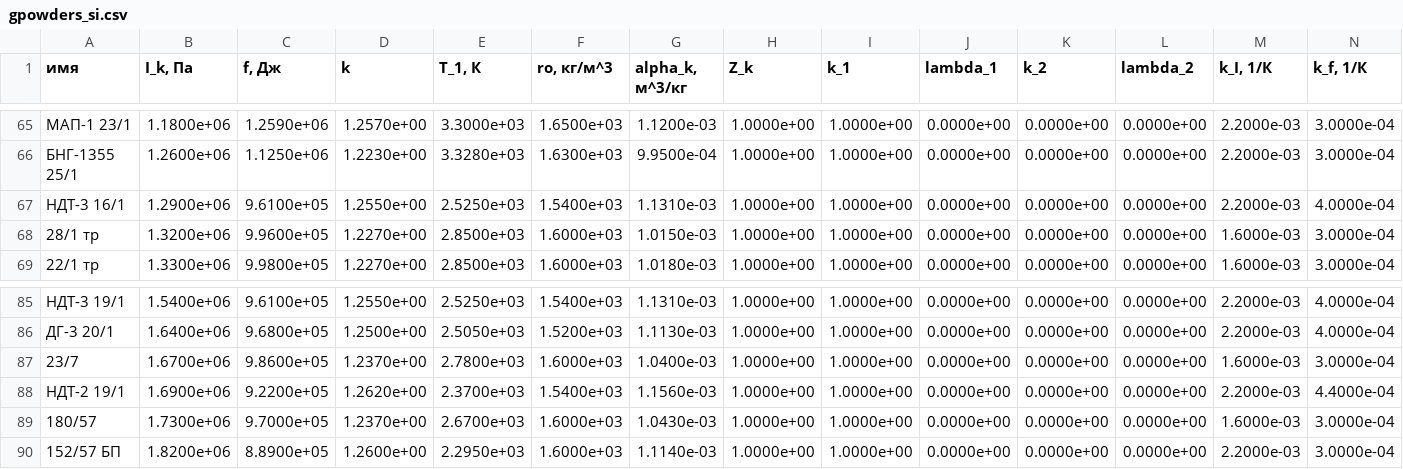
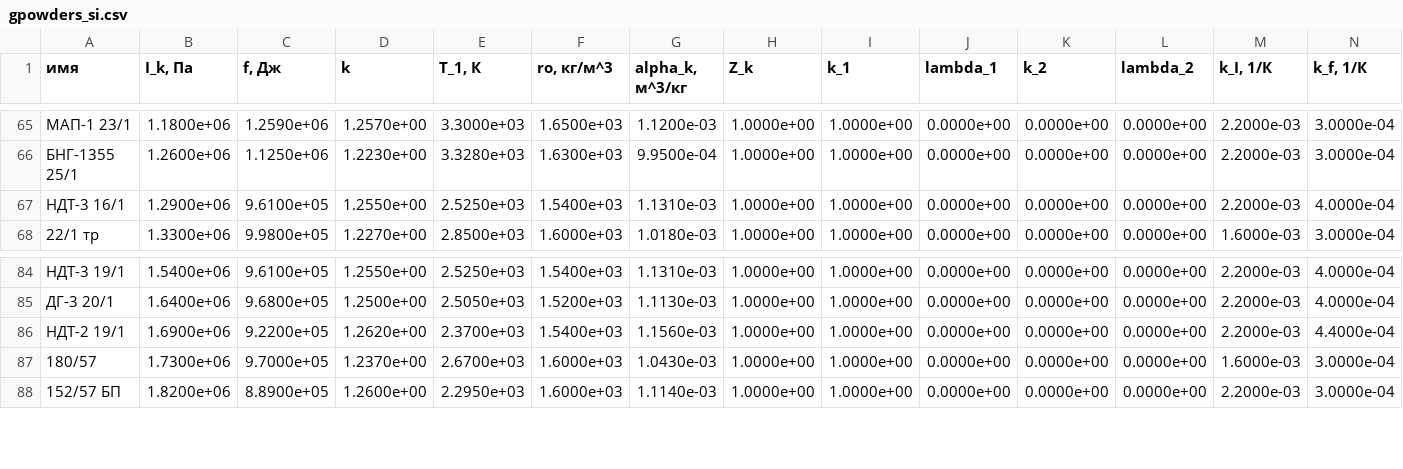
Before and after one commit to TovarnovM/pyballistics, a CSV file: src/pyballistics/gpowders_si.csv, drawn as a sheet; only a part is shown, gaps mark what is left out.

```diff
--- a/src/pyballistics/gpowders_si.csv
+++ b/src/pyballistics/gpowders_si.csv
@@ -67,3 +67,2 @@
 НДТ-3 16/1;1.2900e+06;9.6100e+05;1.2550e+00;2.5250e+03;1.5400e+03;1.1310e-03;1.0000e+00;1.0000e+00;0.0000e+00;0.0000e+00;0.0000e+00;2.2000e-03;4.0000e-04;
-28/1 тр;1.3200e+06;9.9600e+05;1.2270e+00;2.8500e+03;1.6000e+03;1.0150e-03;1.0000e+00;1.0000e+00;0.0000e+00;0.0000e+00;0.0000e+00;1.6000e-03;3.0000e-04;
 22/1 тр;1.3300e+06;9.9800e+05;1.2270e+00;2.8500e+03;1.6000e+03;1.0180e-03;1.0000e+00;1.0000e+00;0.0000e+00;0.0000e+00;0.0000e+00;1.6000e-03;3.0000e-04;
@@ -86,3 +85,2 @@
 ДГ-3 20/1;1.6400e+06;9.6800e+05;1.2500e+00;2.5050e+03;1.5200e+03;1.1130e-03;1.0000e+00;1.0000e+00;0.0000e+00;0.0000e+00;0.0000e+00;2.2000e-03;4.0000e-04;
-23/7;1.6700e+06;9.8600e+05;1.2370e+00;2.7800e+03;1.6000e+03;1.0400e-03;1.0000e+00;1.0000e+00;0.0000e+00;0.0000e+00;0.0000e+00;1.6000e-03;3.0000e-04;
 НДТ-2 19/1;1.6900e+06;9.2200e+05;1.2620e+00;2.3700e+03;1.5400e+03;1.1560e-03;1.0000e+00;1.0000e+00;0.0000e+00;0.0000e+00;0.0000e+00;2.2000e-03;4.4000e-04;
```
Also changed, not shown: 5 other files.
